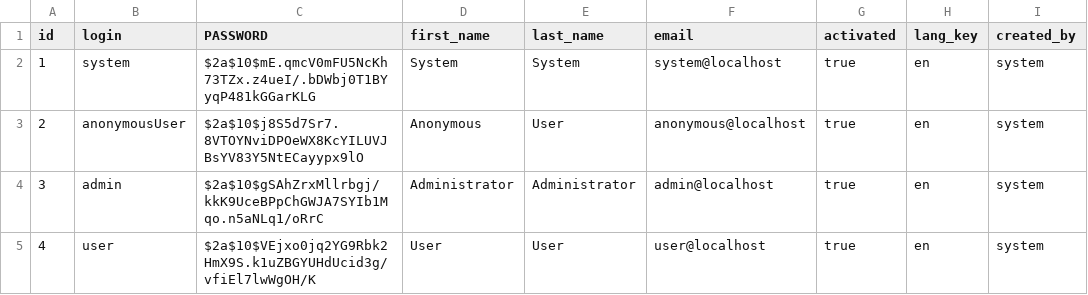
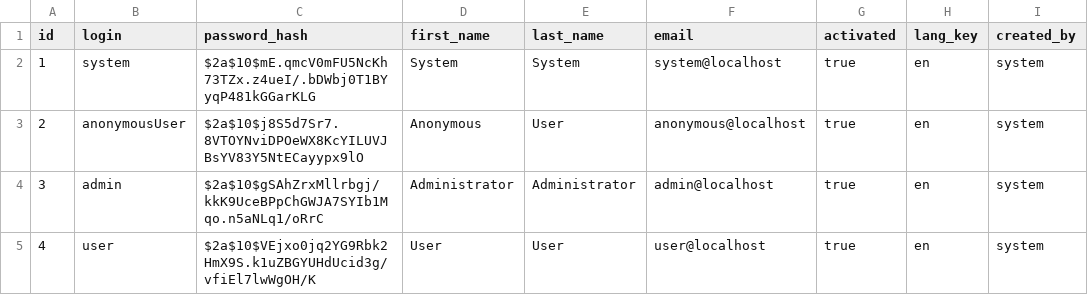
Before and after one commit to jhipster/jhipster-sample-app-hazelcast, a CSV file: src/main/resources/config/liquibase/users.csv, drawn as a sheet.

```diff
--- a/src/main/resources/config/liquibase/users.csv
+++ b/src/main/resources/config/liquibase/users.csv
@@ -1,2 +1,2 @@
-id;login;PASSWORD;first_name;last_name;email;activated;lang_key;created_by
+id;login;password_hash;first_name;last_name;email;activated;lang_key;created_by
 1;system;$2a$10$mE.qmcV0mFU5NcKh73TZx.z4ueI/.bDWbj0T1BYyqP481kGGarKLG;System;System;system@localhost;true;en;system
```
Also changed, not shown: 29 other files.
